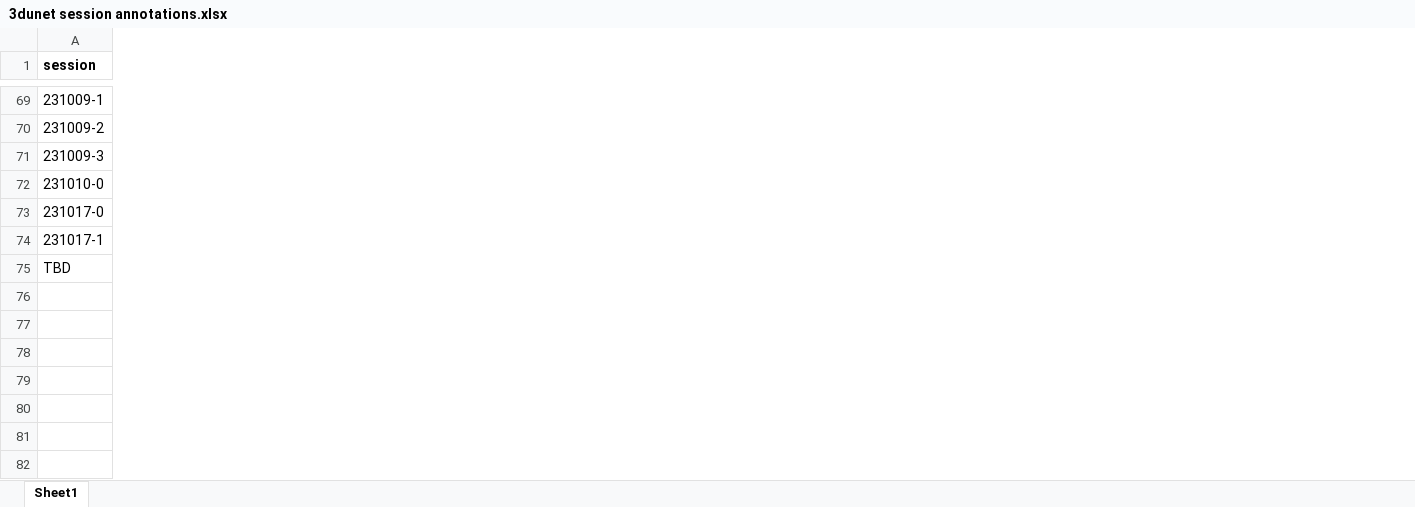
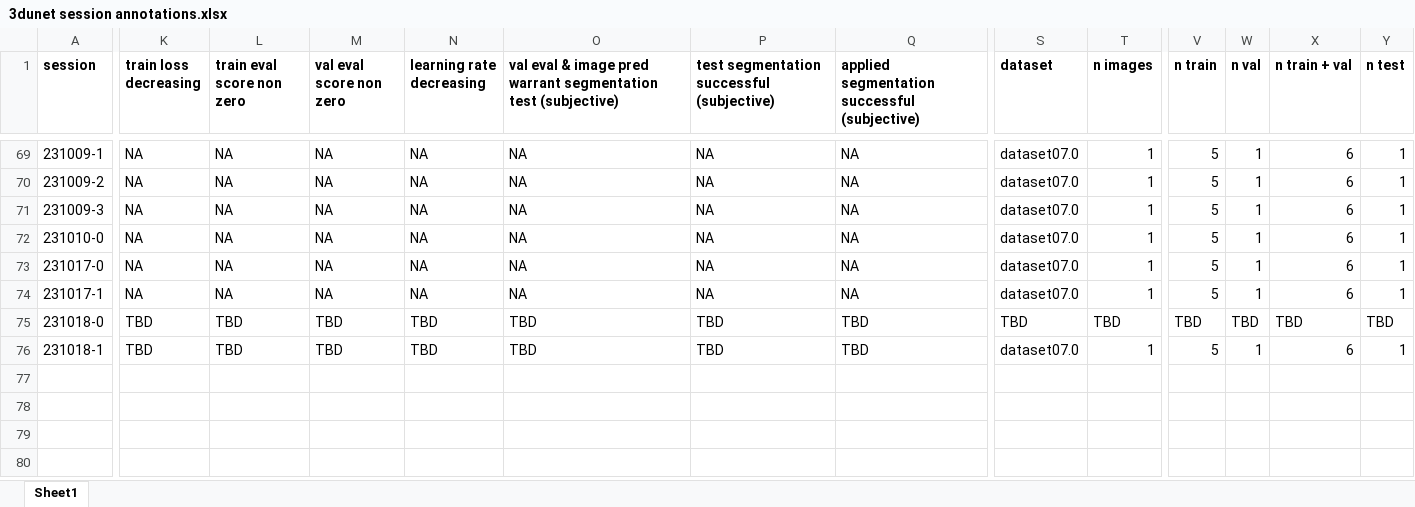
Before and after one commit to radRoy/cloud, an Excel workbook: 3dunet session annotations.xlsx, sheet Sheet1, drawn as a sheet; only a part is shown, gaps mark what is left out; values as stored, in another font and other column widths than the file's, no borders; removed rows and columns are numbered as before the commit, all else as after; rows hold the shown columns only; the diff covers the shown part only; the diff names each change by its address in the sheet, - before the commit and + after, or states it on an @@ line.

Commit message:
Update 3dunet session annotations.xlsx

```diff
--- a/3dunet session annotations.xlsx (sheet Sheet1)
+++ b/3dunet session annotations.xlsx (sheet Sheet1)
@@ column K (train loss decreasing) unhidden, rows 69-74: all NA; row 76: TBD @@
@@ column L (train eval score non zero) unhidden, rows 69-74: all NA; row 76: TBD @@
@@ column M (val eval score non zero) unhidden, rows 69-74: all NA; row 76: TBD @@
@@ column N (learning rate decreasing) unhidden, rows 69-74: all NA; row 76: TBD @@
@@ column O unhidden, row 1: val eval & image pred warrant segmentation test (subjective); rows 69-74: all NA; row 76: TBD @@
@@ column P unhidden, row 1: test segmentation successful (subjective); rows 69-74: all NA; row 76: TBD @@
@@ column Q unhidden, row 1: applied segmentation successful (subjective); rows 69-74: all NA; row 76: TBD @@
@@ column S (dataset) unhidden, rows 69-74: all dataset07.0; row 76: dataset07.0 @@
@@ column T (n images) unhidden, rows 69-74: all 1; row 76: 1 @@
@@ column V (n train) unhidden, rows 69-74: all 5; row 76: 5 @@
@@ column W (n val) unhidden, rows 69-74: all 1; row 76: 1 @@
@@ column X (n train + val) unhidden, rows 69-74: all 6; row 76: 6 @@
@@ column Y (n test) unhidden, rows 69-74: all 1; row 76: 1 @@
+row 75: 231018-0 | TBD | TBD | TBD | TBD | TBD | TBD | TBD | TBD | TBD | TBD | TBD | TBD | TBD
-A76 (session): TBD
+A76 (session): 231018-1
+row 77: (empty)
+row 78: (empty)
-row 78: (empty)
-row 79: (empty)
-row 80: (empty)
-row 81: (empty)
-row 82: (empty)
```
Also changed, not shown: 1 added row, 6 added columns, 34 edited cells and cell formats elsewhere in this sheet, formulas that keep their value, hidden cells.
